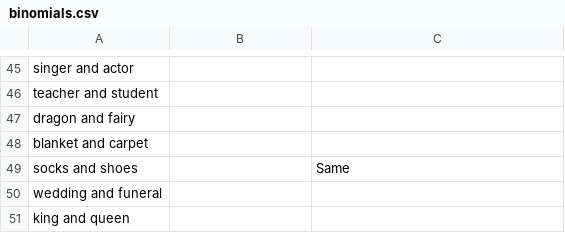
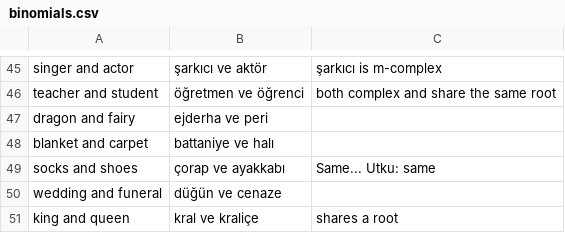
Before and after one commit to utkuturk/freq_derivational_sa, a CSV file: binomials.csv, drawn as a sheet; only a part is shown, gaps mark what is left out; the diff covers the shown part only; the diff names each change by its address in the sheet, - before the commit and + after, or states it on an @@ line.

```diff
--- a/binomials.csv
+++ b/binomials.csv
-B45: (empty)
+B45: şarkıcı ve aktör
-C45: (empty)
+C45: şarkıcı is m-complex
-B46: (empty)
+B46: öğretmen ve öğrenci
-C46: (empty)
+C46: both complex and share the same root
-B47: (empty)
+B47: ejderha ve peri
-B48: (empty)
+B48: battaniye ve halı
-B49: (empty)
+B49: çorap ve ayakkabı
-C49: Same
+C49: Same... Utku: same
-B50: (empty)
+B50: düğün ve cenaze
-B51: (empty)
+B51: kral ve kraliçe
-C51: (empty)
+C51: shares a root
```
Also changed, not shown: 63 edited cells elsewhere in this file.
